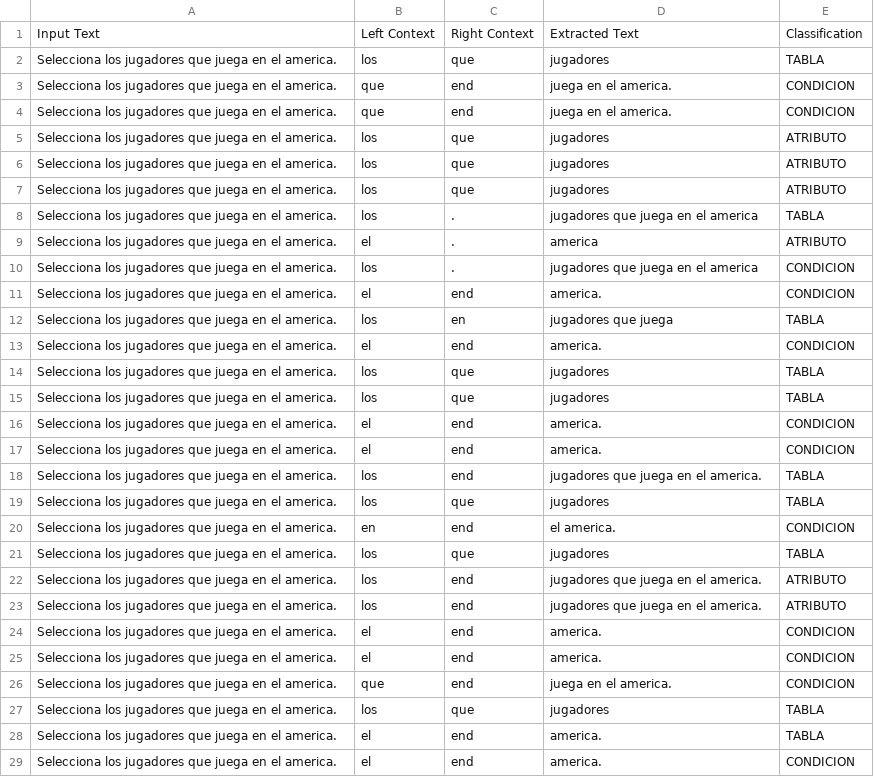
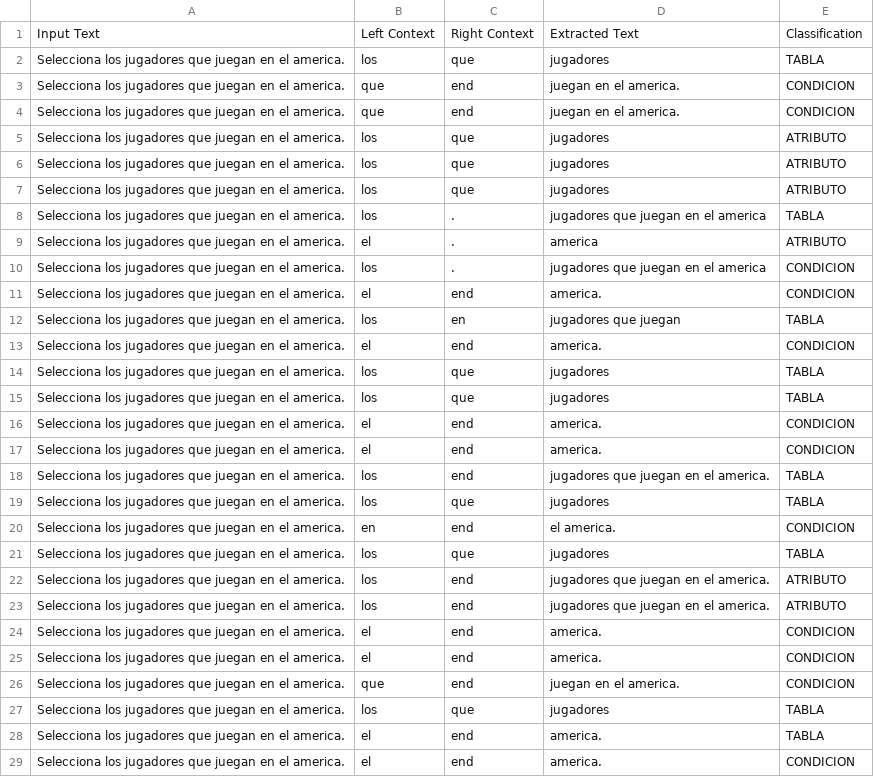
Before and after one commit to zuryr/spanish2SQL, a CSV file: src/data/results/results_rule_extraction_2024_02_0720_04_08.csv (was src/data/results/results_rule_extraction_2024_02_0719_29_38.csv), drawn as a sheet; only a part is shown; the diff covers the shown part only.

Commit message:
fix: Csv rules

```diff
--- a/src/data/results/results_rule_extraction_2024_02_0719_29_38.csv
+++ b/src/data/results/results_rule_extraction_2024_02_0720_04_08.csv
@@ -1,29 +1,29 @@
 Input Text,Left Context,Right Context,Extracted Text,Classification
-Selecciona los jugadores que juega en el america.,los,que,jugadores,TABLA
-Selecciona los jugadores que juega en el america.,que,end,juega en el america.,CONDICION
-Selecciona los jugadores que juega en el america.,que,end,juega en el america.,CONDICION
-Selecciona los jugadores que juega en el america.,los,que,jugadores,ATRIBUTO
-Selecciona los jugadores que juega en el america.,los,que,jugadores,ATRIBUTO
-Selecciona los jugadores que juega en el america.,los,que,jugadores,ATRIBUTO
-Selecciona los jugadores que juega en el america.,los,.,jugadores que juega en el america,TABLA
-Selecciona los jugadores que juega en el america.,el,.,america,ATRIBUTO
-Selecciona los jugadores que juega en el america.,los,.,jugadores que juega en el america,CONDICION
-Selecciona los jugadores que juega en el america.,el,end,america.,CONDICION
-Selecciona los jugadores que juega en el america.,los,en,jugadores que juega,TABLA
-Selecciona los jugadores que juega en el america.,el,end,america.,CONDICION
-Selecciona los jugadores que juega en el america.,los,que,jugadores,TABLA
-Selecciona los jugadores que juega en el america.,los,que,jugadores,TABLA
-Selecciona los jugadores que juega en el america.,el,end,america.,CONDICION
-Selecciona los jugadores que juega en el america.,el,end,america.,CONDICION
-Selecciona los jugadores que juega en el america.,los,end,jugadores que juega en el america.,TABLA
-Selecciona los jugadores que juega en el america.,los,que,jugadores,TABLA
-Selecciona los jugadores que juega en el america.,en,end,el america.,CONDICION
-Selecciona los jugadores que juega en el america.,los,que,jugadores,TABLA
-Selecciona los jugadores que juega en el america.,los,end,jugadores que juega en el america.,ATRIBUTO
-Selecciona los jugadores que juega en el america.,los,end,jugadores que juega en el america.,ATRIBUTO
-Selecciona los jugadores que juega en el america.,el,end,america.,CONDICION
-Selecciona los jugadores que juega en el america.,el,end,america.,CONDICION
-Selecciona los jugadores que juega en el america.,que,end,juega en el america.,CONDICION
-Selecciona los jugadores que juega en el america.,los,que,jugadores,TABLA
-Selecciona los jugadores que juega en el america.,el,end,america.,TABLA
-Selecciona los jugadores que juega en el america.,el,end,america.,CONDICION
+Selecciona los jugadores que juegan en el america.,los,que,jugadores,TABLA
+Selecciona los jugadores que juegan en el america.,que,end,juegan en el america.,CONDICION
+Selecciona los jugadores que juegan en el america.,que,end,juegan en el america.,CONDICION
+Selecciona los jugadores que juegan en el america.,los,que,jugadores,ATRIBUTO
+Selecciona los jugadores que juegan en el america.,los,que,jugadores,ATRIBUTO
+Selecciona los jugadores que juegan en el america.,los,que,jugadores,ATRIBUTO
+Selecciona los jugadores que juegan en el america.,los,.,jugadores que juegan en el america,TABLA
+Selecciona los jugadores que juegan en el america.,el,.,america,ATRIBUTO
+Selecciona los jugadores que juegan en el america.,los,.,jugadores que juegan en el america,CONDICION
+Selecciona los jugadores que juegan en el america.,el,end,america.,CONDICION
+Selecciona los jugadores que juegan en el america.,los,en,jugadores que juegan,TABLA
+Selecciona los jugadores que juegan en el america.,el,end,america.,CONDICION
+Selecciona los jugadores que juegan en el america.,los,que,jugadores,TABLA
+Selecciona los jugadores que juegan en el america.,los,que,jugadores,TABLA
+Selecciona los jugadores que juegan en el america.,el,end,america.,CONDICION
+Selecciona los jugadores que juegan en el america.,el,end,america.,CONDICION
+Selecciona los jugadores que juegan en el america.,los,end,jugadores que juegan en el america.,TABLA
+Selecciona los jugadores que juegan en el america.,los,que,jugadores,TABLA
+Selecciona los jugadores que juegan en el america.,en,end,el america.,CONDICION
+Selecciona los jugadores que juegan en el america.,los,que,jugadores,TABLA
+Selecciona los jugadores que juegan en el america.,los,end,jugadores que juegan en el america.,ATRIBUTO
+Selecciona los jugadores que juegan en el america.,los,end,jugadores que juegan en el america.,ATRIBUTO
+Selecciona los jugadores que juegan en el america.,el,end,america.,CONDICION
+Selecciona los jugadores que juegan en el america.,el,end,america.,CONDICION
+Selecciona los jugadores que juegan en el america.,que,end,juegan en el america.,CONDICION
+Selecciona los jugadores que juegan en el america.,los,que,jugadores,TABLA
+Selecciona los jugadores que juegan en el america.,el,end,america.,TABLA
+Selecciona los jugadores que juegan en el america.,el,end,america.,CONDICION
```
Also changed, not shown: 25 edited cells elsewhere in this file, 7 other files.
